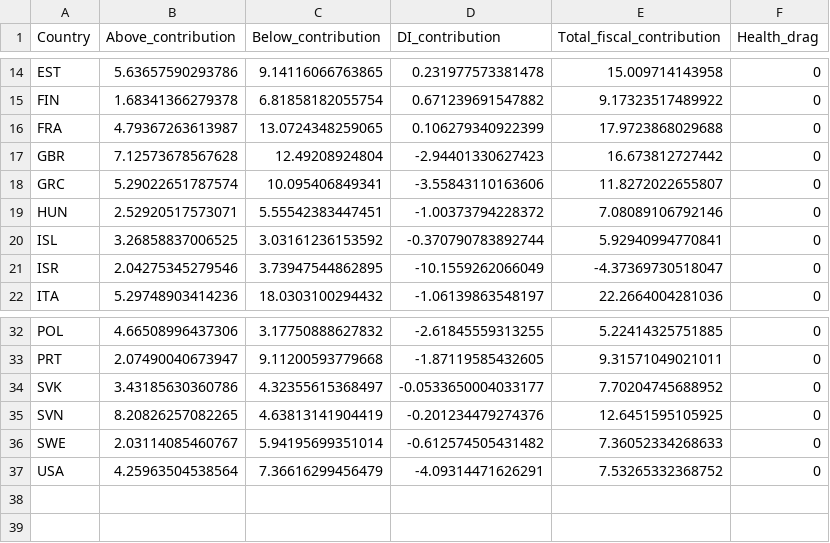
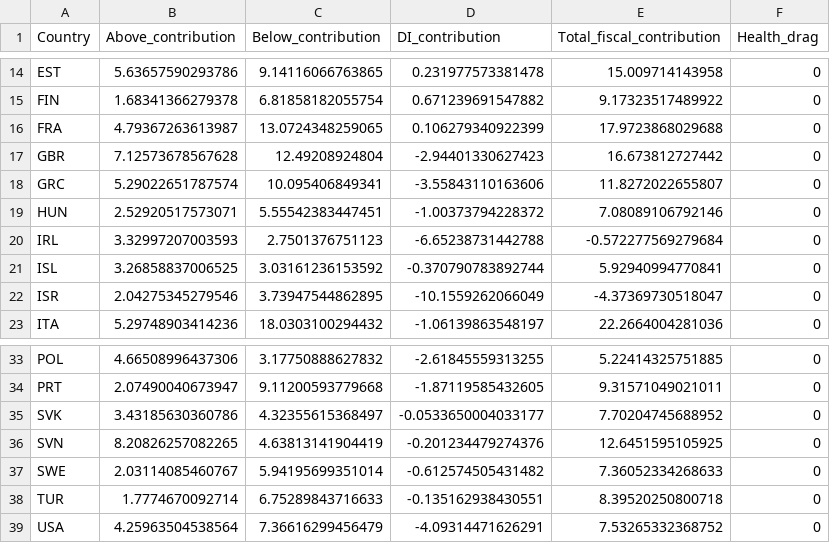
Before and after one commit to pesentiA/Pandemic-Trilemma, a CSV file: Files/code/matlab/code/validation_v20_channel_decomposition_by_country.csv, drawn as a sheet; only a part is shown, gaps mark what is left out.

```diff
--- a/Files/code/matlab/code/validation_v20_channel_decomposition_by_country.csv
+++ b/Files/code/matlab/code/validation_v20_channel_decomposition_by_country.csv
@@ -19,2 +19,3 @@ GRC,5.29022651787574,10.095406849341,-3.55843110163606,11.8272022655807,0
 HUN,2.52920517573071,5.55542383447451,-1.00373794228372,7.08089106792146,0
+IRL,3.32997207003593,2.7501376751123,-6.65238731442788,-0.572277569279684,0
 ISL,3.26858837006525,3.03161236153592,-0.370790783892744,5.92940994770841,0
@@ -36,2 +37,3 @@ SVN,8.20826257082265,4.63813141904419,-0.201234479274376,12.6451595105925,0
 SWE,2.03114085460767,5.94195699351014,-0.612574505431482,7.36052334268633,0
+TUR,1.7774670092714,6.75289843716633,-0.135162938430551,8.39520250800718,0
 USA,4.25963504538564,7.36616299456479,-4.09314471626291,7.53265332368752,0
```
Also changed, not shown: Files/code/matlab/code/table_constrained_frontier.csv, Files/code/matlab/code/table_planner_summary_baseline.csv, 20 other files.
